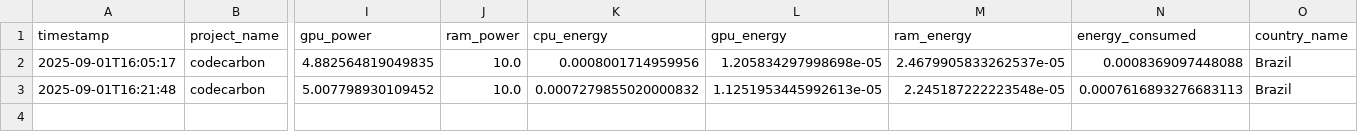
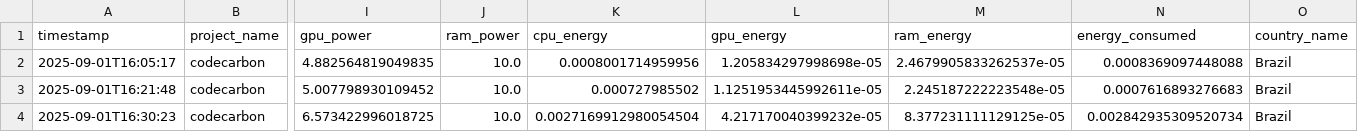
Before and after one commit to livmrqs/DFU_Classification, a CSV file: src/algorithms/emissions.csv, drawn as a sheet; only a part is shown, gaps mark what is left out; rows hold the shown columns only; the diff names each change by its address in the sheet, - before the commit and + after, or states it on an @@ line.

```diff
--- a/src/algorithms/emissions.csv
+++ b/src/algorithms/emissions.csv
-K3 (cpu_energy): 0.0007279855020000832
+K3 (cpu_energy): 0.000727985502
-L3 (gpu_energy): 1.1251953445992613e-05
+L3 (gpu_energy): 1.1251953445992611e-05
-N3 (energy_consumed): 0.0007616893276683113
+N3 (energy_consumed): 0.0007616893276683
+row 4: 2025-09-01T16:30:23 | codecarbon | 6.573422996018725 | 10.0 | 0.0027169912980054504 | 4.217170040399232e-05 | 8.377231111129125e-05 | 0.002842935309520734 | Brazil
```
Also changed, not shown: 3 other files.
